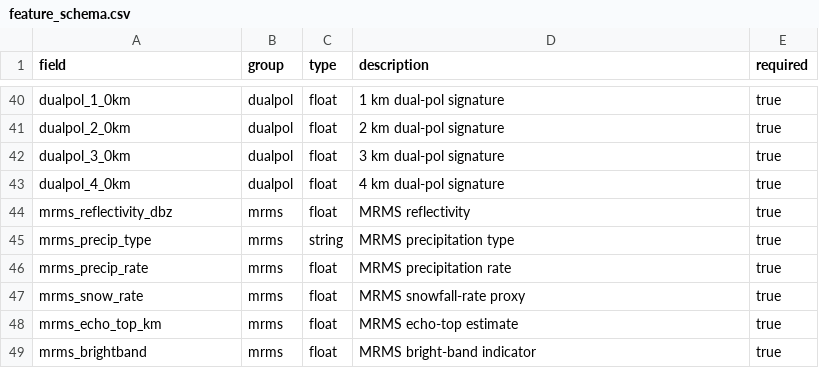
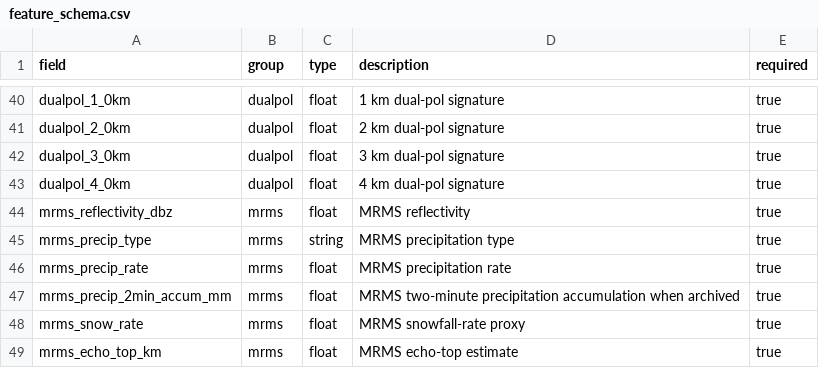
Before and after one commit to nwsmatthewclay/BTV-SnowSquall, a CSV file: schema/feature_schema.csv, drawn as a sheet; only a part is shown, gaps mark what is left out; the shorter side is filled out with more unchanged rows.

Commit message:
Add explicit MRMS accumulation feature

```diff
--- a/schema/feature_schema.csv
+++ b/schema/feature_schema.csv
@@ -46,2 +46,3 @@ mrms_precip_type,mrms,string,MRMS precipitation type,true
 mrms_precip_rate,mrms,float,MRMS precipitation rate,true
+mrms_precip_2min_accum_mm,mrms,float,MRMS two-minute precipitation accumulation when archived,true
 mrms_snow_rate,mrms,float,MRMS snowfall-rate proxy,true
```
